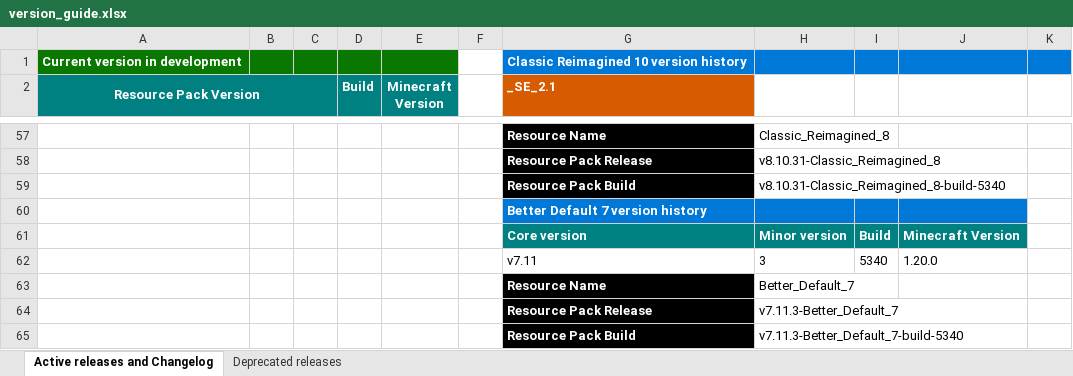
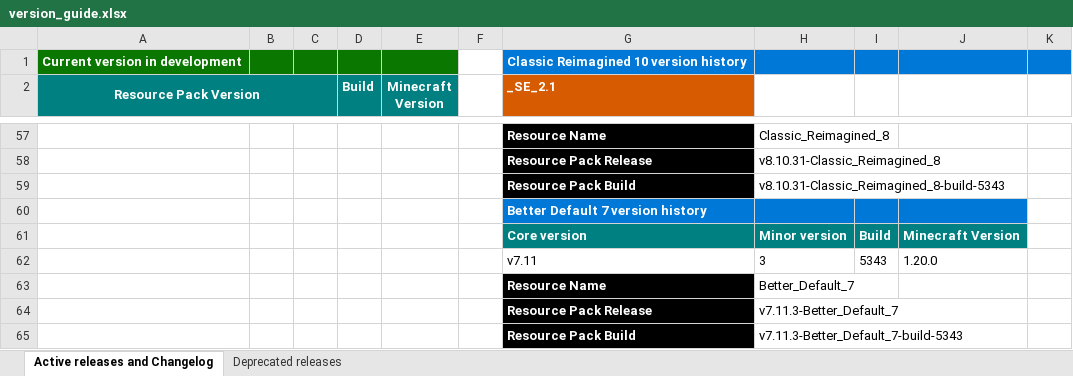
Before and after one commit to DogeStudiosSoftware/Classic-Reimagined, an Excel workbook: version_guide.xlsx, sheet Active releases and Changelog, drawn as a sheet; only a part is shown, gaps mark what is left out; values as stored, in another font and other column widths than the file's, no borders; the diff covers the shown part only; the diff names each change by its address in the sheet, - before the commit and + after, or states it on an @@ line.

```diff
--- a/version_guide.xlsx (sheet Active releases and Changelog)
+++ b/version_guide.xlsx (sheet Active releases and Changelog)
-H59: v8.10.31-Classic_Reimagined_8-build-5340
+H59: v8.10.31-Classic_Reimagined_8-build-5343
-I62: 5340
+I62: 5343
-H65: v7.11.3-Better_Default_7-build-5340
+H65: v7.11.3-Better_Default_7-build-5343
```
Also changed, not shown: 22 edited cells elsewhere in this sheet, 3 other files.
